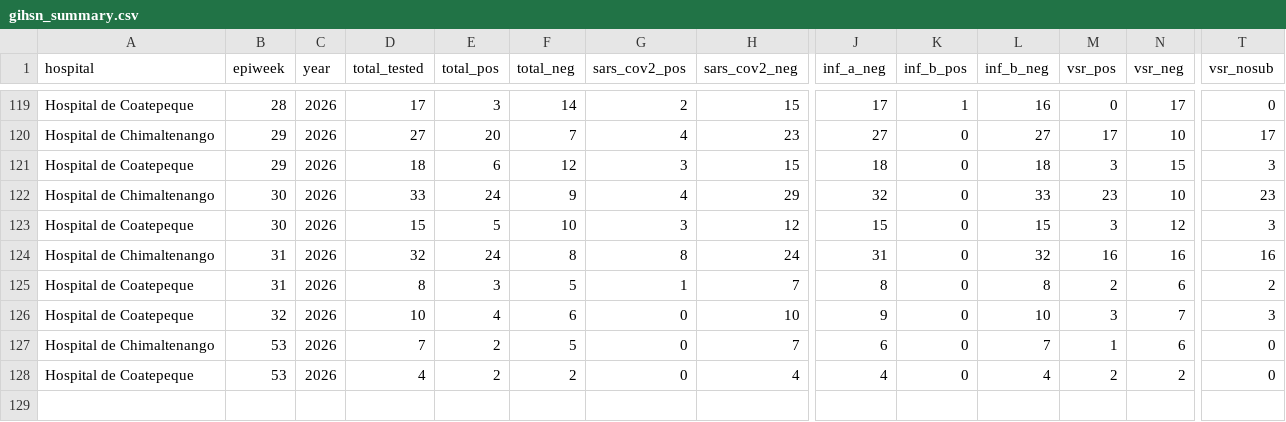
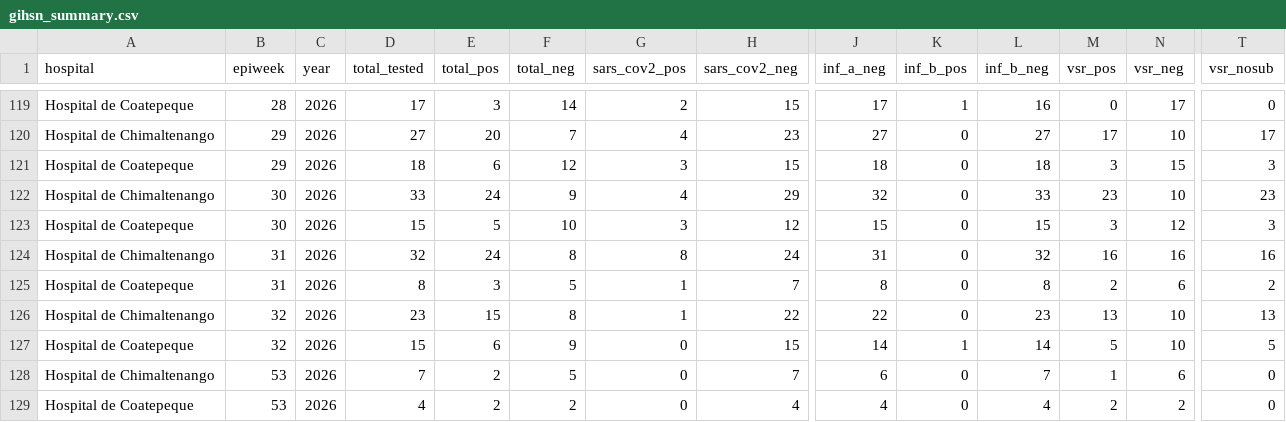
Before and after one commit to funsaludinvestigacion/enfermedades_infecciosas, a CSV file: docs/gihsn_summary.csv, drawn as a sheet; only a part is shown, gaps mark what is left out; addresses are those after the commit; rows hold the shown columns only; the diff names each change by its address in the sheet, - before the commit and + after, or states it on an @@ line.

```diff
--- a/docs/gihsn_summary.csv
+++ b/docs/gihsn_summary.csv
+row 126: Hospital de Chimaltenango | 32 | 2026 | 23 | 15 | 8 | 1 | 22 | 22 | 0 | 23 | 13 | 10 | 13
-D127 (total_tested): 10
+D127 (total_tested): 15
-E127 (total_pos): 4
+E127 (total_pos): 6
-F127 (total_neg): 6
+F127 (total_neg): 9
-H127 (sars_cov2_neg): 10
+H127 (sars_cov2_neg): 15
-J127 (inf_a_neg): 9
+J127 (inf_a_neg): 14
-K127 (inf_b_pos): 0
+K127 (inf_b_pos): 1
-L127 (inf_b_neg): 10
+L127 (inf_b_neg): 14
-M127 (vsr_pos): 3
+M127 (vsr_pos): 5
-N127 (vsr_neg): 7
+N127 (vsr_neg): 10
-T127 (vsr_nosub): 3
+T127 (vsr_nosub): 5
```
Also changed, not shown: docs/vigicasa_summary.csv, docs/vigifinca_summary.csv.
